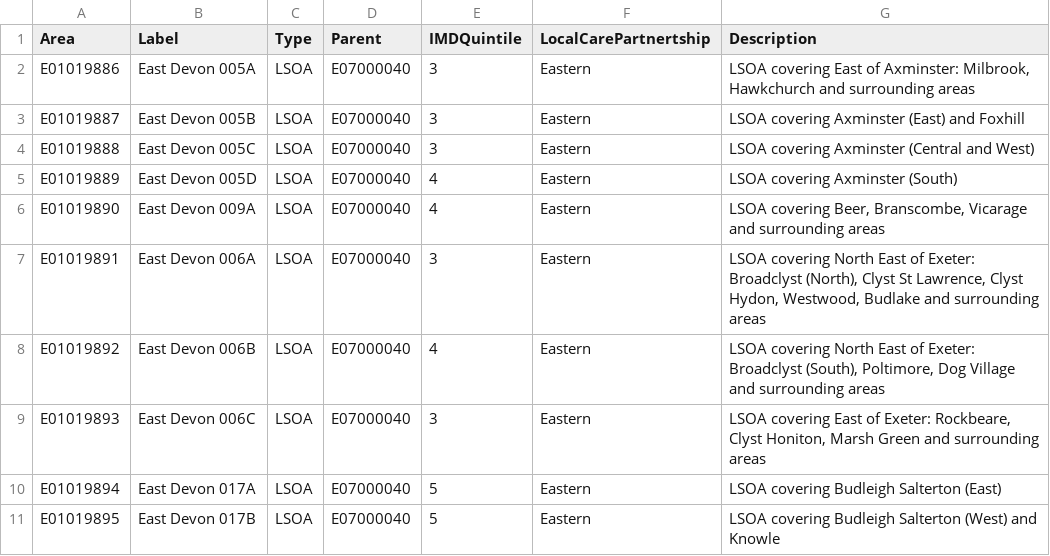
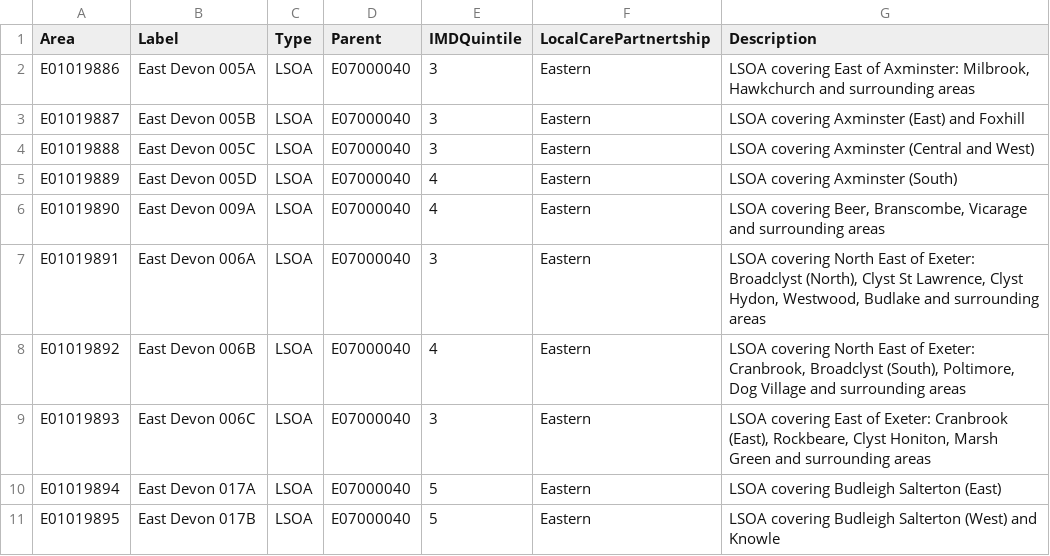
Before and after one commit to Devon-County-Council/jsna, a CSV file: GeographyHierarchy.csv, drawn as a sheet; only a part is shown.

Commit message:
Update GeographyHierarchy.csv

```diff
--- a/GeographyHierarchy.csv
+++ b/GeographyHierarchy.csv
@@ -7,4 +7,4 @@ E01019890,East Devon 009A,LSOA,E07000040,4,Eastern,"LSOA covering Beer, Branscom
 E01019891,East Devon 006A,LSOA,E07000040,3,Eastern,"LSOA covering North East of Exeter: Broadclyst (North), Clyst St Lawrence, Clyst Hydon, Westwood, Budlake and surrounding areas"
-E01019892,East Devon 006B,LSOA,E07000040,4,Eastern,"LSOA covering North East of Exeter: Broadclyst (South), Poltimore, Dog Village and surrounding areas"
-E01019893,East Devon 006C,LSOA,E07000040,3,Eastern,"LSOA covering East of Exeter: Rockbeare, Clyst Honiton, Marsh Green and surrounding areas"
+E01019892,East Devon 006B,LSOA,E07000040,4,Eastern,"LSOA covering North East of Exeter: Cranbrook, Broadclyst (South), Poltimore, Dog Village and surrounding areas"
+E01019893,East Devon 006C,LSOA,E07000040,3,Eastern,"LSOA covering East of Exeter: Cranbrook (East), Rockbeare, Clyst Honiton, Marsh Green and surrounding areas"
 E01019894,East Devon 017A,LSOA,E07000040,5,Eastern,"LSOA covering Budleigh Salterton (East)"
```
